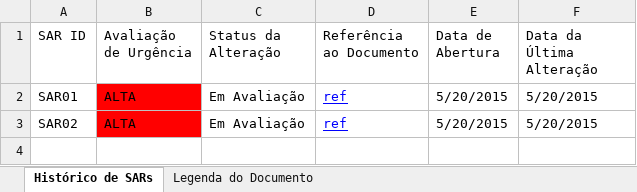
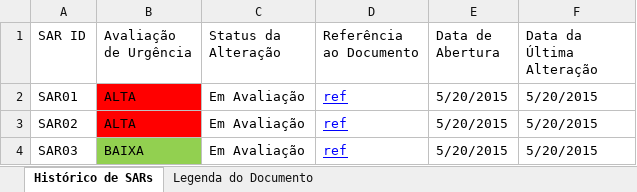
Before and after one commit to leonardofreitass/P.I.-ES-UFG-2015-BIJLMMV, an Excel workbook: Artefatos de Documentação/Processo Aplicado/EveRemind/1-Gerencia de Requisitos/Histórico de SARs.xlsx, sheet Histórico de SARs, drawn as a sheet; values as stored, in another font and other column widths than the file's, no borders; the diff names each change by its address in the sheet, - before the commit and + after, or states it on an @@ line.

```diff
--- a/Artefatos de Documentação/Processo Aplicado/EveRemind/1-Gerencia de Requisitos/Histórico de SARs.xlsx (sheet Histórico de SARs)
+++ b/Artefatos de Documentação/Processo Aplicado/EveRemind/1-Gerencia de Requisitos/Histórico de SARs.xlsx (sheet Histórico de SARs)
+row 4: SAR03 | BAIXA | Em Avaliação | ref | 5/20/2015 | 5/20/2015
```
Also changed, not shown: 1 other file.
